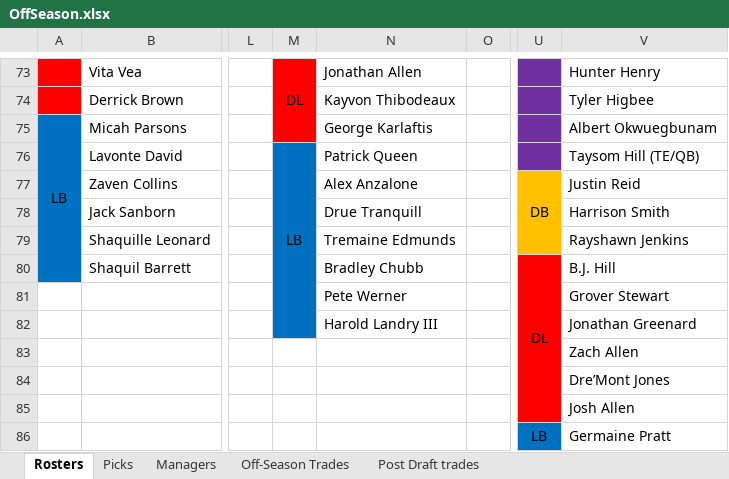
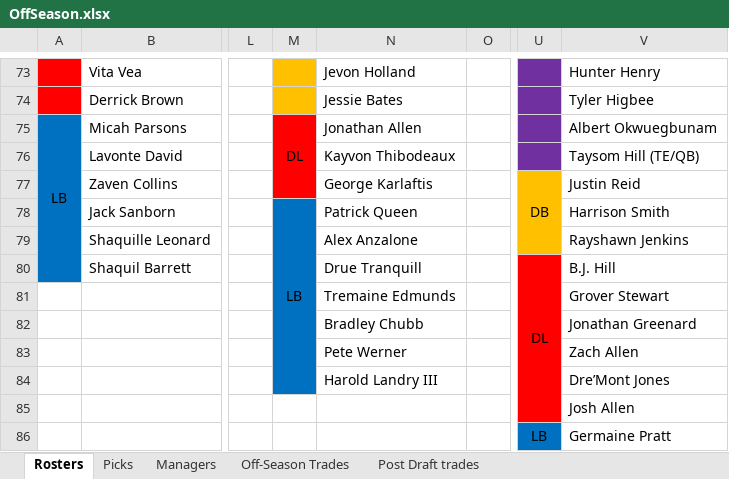
Before and after one commit to johnolson8734/Dynasty, an Excel workbook: OffSeason.xlsx, sheet Rosters, drawn as a sheet; only a part is shown, gaps mark what is left out; values as stored, in another font and other column widths than the file's, no borders; removed rows and columns are numbered as before the commit, all else as after; rows hold the shown columns only; the diff covers the shown part only; the diff names each change by its address in the sheet, - before the commit and + after, or states it on an @@ line.

```diff
--- a/OffSeason.xlsx (sheet Rosters)
+++ b/OffSeason.xlsx (sheet Rosters)
-M73: DL
+M73: (empty)
-M73:M74 fill: #FF0000
+M73:M74 fill: #FFC000
-M73:M75 merged
-N73: Jonathan Allen
+N73: Jevon Holland
-N74: Kayvon Thibodeaux
+N74: Jessie Bates
-M75: (empty)
+M75: DL
+M75:M77 merged
-N75: George Karlaftis
+N75: Jonathan Allen
-M76: LB
+M76: (empty)
-M76:M77 fill: #0070C0
+M76:M77 fill: #FF0000
-M76:M82 merged
-N76: Patrick Queen
+N76: Kayvon Thibodeaux
-N77: Alex Anzalone
+N77: George Karlaftis
-M78: (empty)
+M78: LB
+M78:M84 merged
-N78: Drue Tranquill
+N78: Patrick Queen
-N79: Tremaine Edmunds
+N79: Alex Anzalone
-N80: Bradley Chubb
+N80: Drue Tranquill
-N81: Pete Werner
+N81: Tremaine Edmunds
+row 82:  |  |  |  | Bradley Chubb |  |  | Jonathan Greenard
+row 83:  |  |  |  | Pete Werner |  |  | Zach Allen
-V84: Jonathan Greenard
+V84: Dre’Mont Jones
-row 83:  |  |  |  |  |  |  | Zach Allen
-row 84:  |  |  |  |  |  |  | Dre’Mont Jones
```
Also changed, not shown: 54 edited cells, cell formats and merged cells elsewhere in this sheet, sheet Picks, sheet Off-Season Trades.
